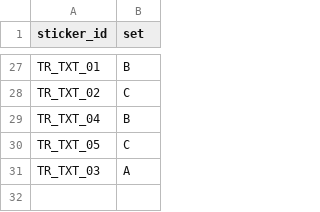
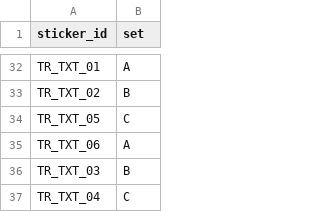
Before and after one commit to burakdon/sticker-comms, a CSV file: data/sticker_sets.csv, drawn as a sheet; only a part is shown, gaps mark what is left out; removed rows and columns are numbered as before the commit, all else as after; the diff covers the shown part only; the diff names each change by its address in the sheet, - before the commit and + after, or states it on an @@ line.

```diff
--- a/data/sticker_sets.csv
+++ b/data/sticker_sets.csv
-B32 (set): B
+B32 (set): A
-B33 (set): C
+B33 (set): B
-row 29: TR_TXT_04 | B
+row 35: TR_TXT_06 | A
-B36 (set): A
+B36 (set): B
+row 37: TR_TXT_04 | C
```
Also changed, not shown: 5 added rows and 15 edited cells elsewhere in this file, data/stimuli.csv, outputs/tables/power_simulation.csv, 19 other files.
